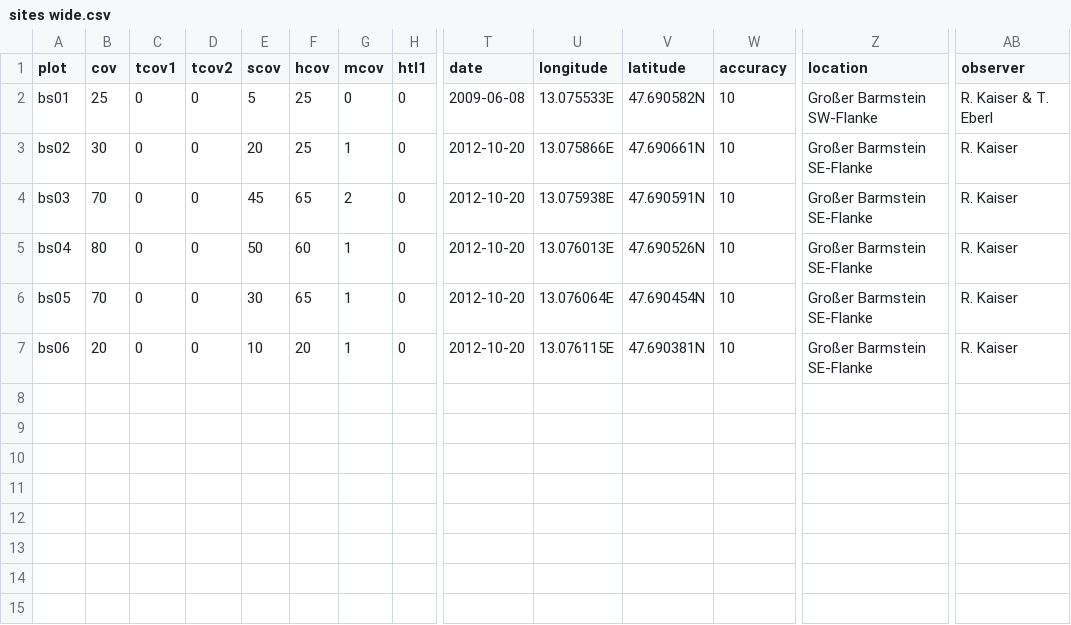
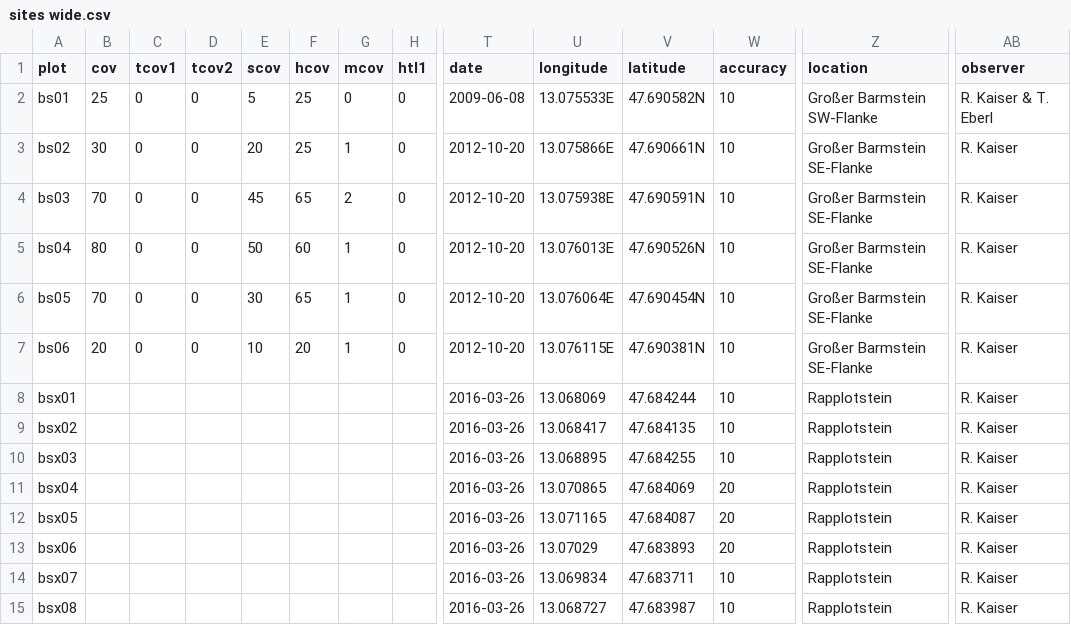
Before and after one commit to kardinal-eros/vegsoup-data, a CSV file: barmstein dta/sites wide.csv, drawn as a sheet; only a part is shown, gaps mark what is left out; rows hold the shown columns only; the diff names each change by its address in the sheet, - before the commit and + after, or states it on an @@ line.

Commit message:
added coordinates for 8 planned plots

```diff
--- a/barmstein dta/sites wide.csv
+++ b/barmstein dta/sites wide.csv
+row 8: bsx01 |  |  |  |  |  |  |  | 2016-03-26 | 13.068069 | 47.684244 | 10 | Rapplotstein | R. Kaiser
+row 9: bsx02 |  |  |  |  |  |  |  | 2016-03-26 | 13.068417 | 47.684135 | 10 | Rapplotstein | R. Kaiser
+row 10: bsx03 |  |  |  |  |  |  |  | 2016-03-26 | 13.068895 | 47.684255 | 10 | Rapplotstein | R. Kaiser
+row 11: bsx04 |  |  |  |  |  |  |  | 2016-03-26 | 13.070865 | 47.684069 | 20 | Rapplotstein | R. Kaiser
+row 12: bsx05 |  |  |  |  |  |  |  | 2016-03-26 | 13.071165 | 47.684087 | 20 | Rapplotstein | R. Kaiser
+row 13: bsx06 |  |  |  |  |  |  |  | 2016-03-26 | 13.07029 | 47.683893 | 20 | Rapplotstein | R. Kaiser
+row 14: bsx07 |  |  |  |  |  |  |  | 2016-03-26 | 13.069834 | 47.683711 | 10 | Rapplotstein | R. Kaiser
+row 15: bsx08 |  |  |  |  |  |  |  | 2016-03-26 | 13.068727 | 47.683987 | 10 | Rapplotstein | R. Kaiser
```
Also changed, not shown: 1 other file.
